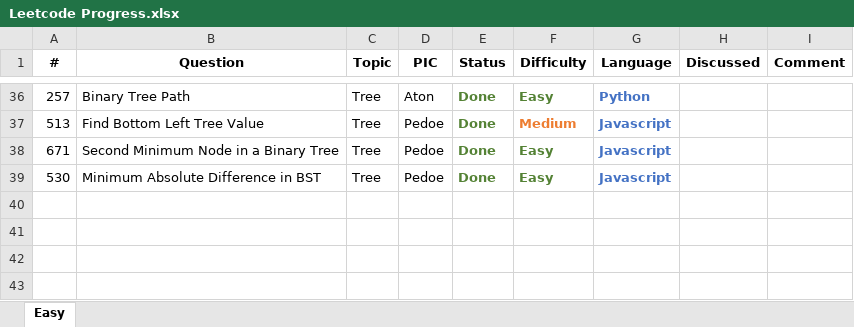
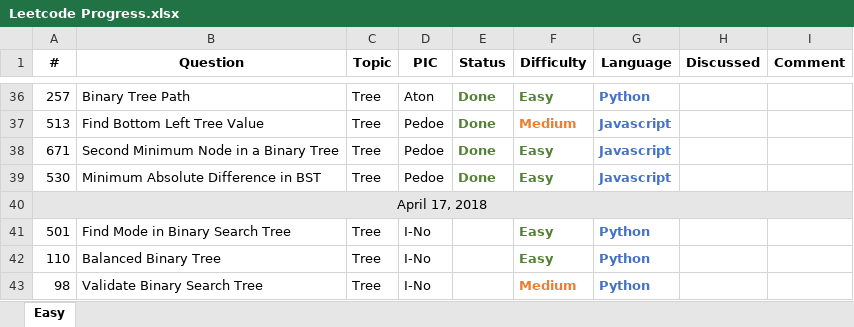
Before and after one commit to pedoe/Dream, an Excel workbook: Leetcode Progress.xlsx, sheet Easy, drawn as a sheet; only a part is shown, gaps mark what is left out; values as stored, in another font and other column widths than the file's, no borders; the diff names each change by its address in the sheet, - before the commit and + after, or states it on an @@ line.

Commit message:
I-No picks 3 problems

```diff
--- a/Leetcode Progress.xlsx (sheet Easy)
+++ b/Leetcode Progress.xlsx (sheet Easy)
+row 40: April 17, 2018
+row 41: 501 | Find Mode in Binary Search Tree | Tree | I-No |  | Easy | Python
+row 42: 110 | Balanced Binary Tree | Tree | I-No |  | Easy | Python
+row 43: 98 | Validate Binary Search Tree | Tree | I-No |  | Medium | Python
```
